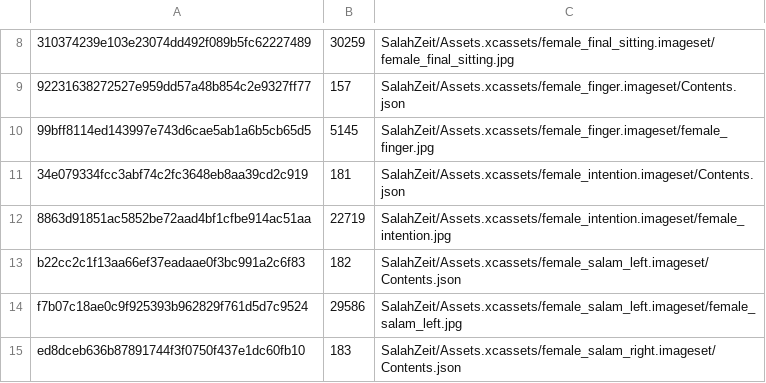
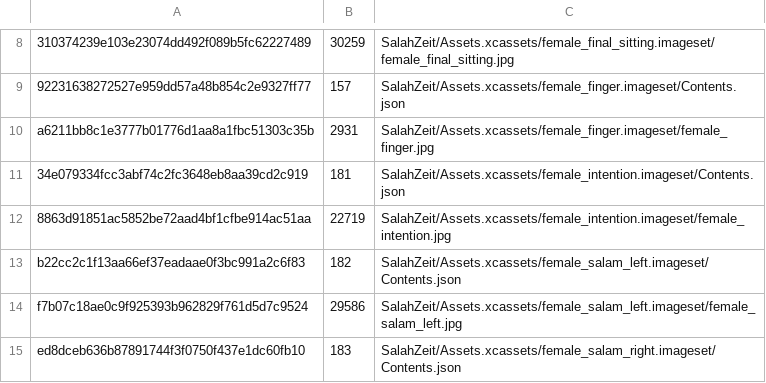
Before and after one commit to Achmed06/SalahPath-iOS, a TSV file: qa/approved-prayer-wudu-assets.tsv, drawn as a sheet; only a part is shown, gaps mark what is left out; the diff names each change by its address in the sheet, - before the commit and + after, or states it on an @@ line.

Commit message:
[prayer][female-art] Install final Tashahhud finger artwork

```diff
--- a/qa/approved-prayer-wudu-assets.tsv
+++ b/qa/approved-prayer-wudu-assets.tsv
-A10: 99bff8114ed143997e743d6cae5ab1a6b5cb65d5
+A10: a6211bb8c1e3777b01776d1aa8a1fbc51303c35b
-B10: 5145
+B10: 2931
```
Also changed, not shown: 1 other file.
